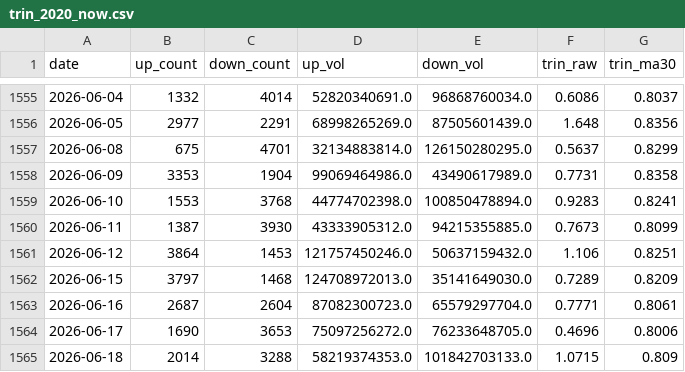
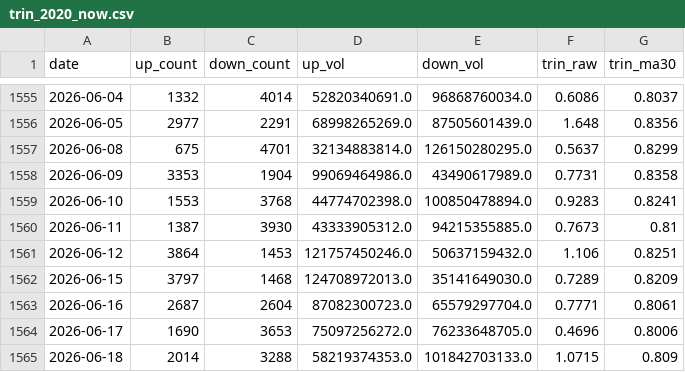
Before and after one commit to 17601732/open-stock-data, a CSV file: trin_2020_now.csv, drawn as a sheet; only a part is shown, gaps mark what is left out; the diff covers the shown part only.

```diff
--- a/trin_2020_now.csv
+++ b/trin_2020_now.csv
@@ -1559,3 +1559,3 @@ date,up_count,down_count,up_vol,down_vol,trin_raw,trin_ma30
 2026-06-10,1553,3768,44774702398.0,100850478894.0,0.9283,0.8241
-2026-06-11,1387,3930,43333905312.0,94215355885.0,0.7673,0.8099
+2026-06-11,1387,3930,43333905312.0,94215355885.0,0.7673,0.81
 2026-06-12,3864,1453,121757450246.0,50637159432.0,1.106,0.8251
```
Also changed, not shown: 1 added row and 14 edited cells elsewhere in this file, 1 other file.
